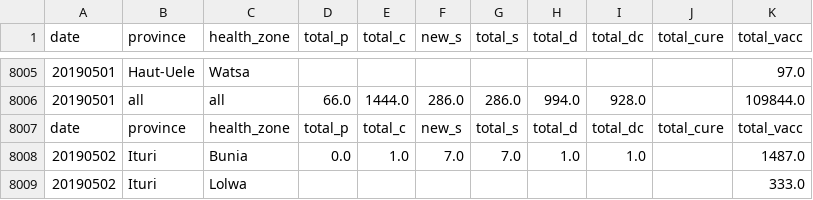
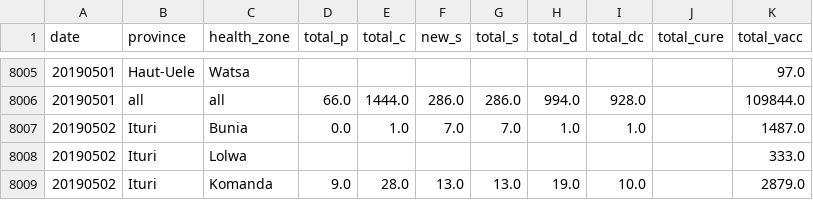
Before and after one commit to PatTCor/ebola_drc, a CSV file: data/ebola_drc-all.csv, drawn as a sheet; only a part is shown, gaps mark what is left out; the shorter side is filled out with more unchanged rows; the diff names each change by its address in the sheet, - before the commit and + after, or states it on an @@ line.

Commit message:
Update ebola_drc-all.csv

```diff
--- a/data/ebola_drc-all.csv
+++ b/data/ebola_drc-all.csv
-row 8007: date | province | health_zone | total_p | total_c | new_s | total_s | total_d | total_dc | total_cure | total_vacc
```
